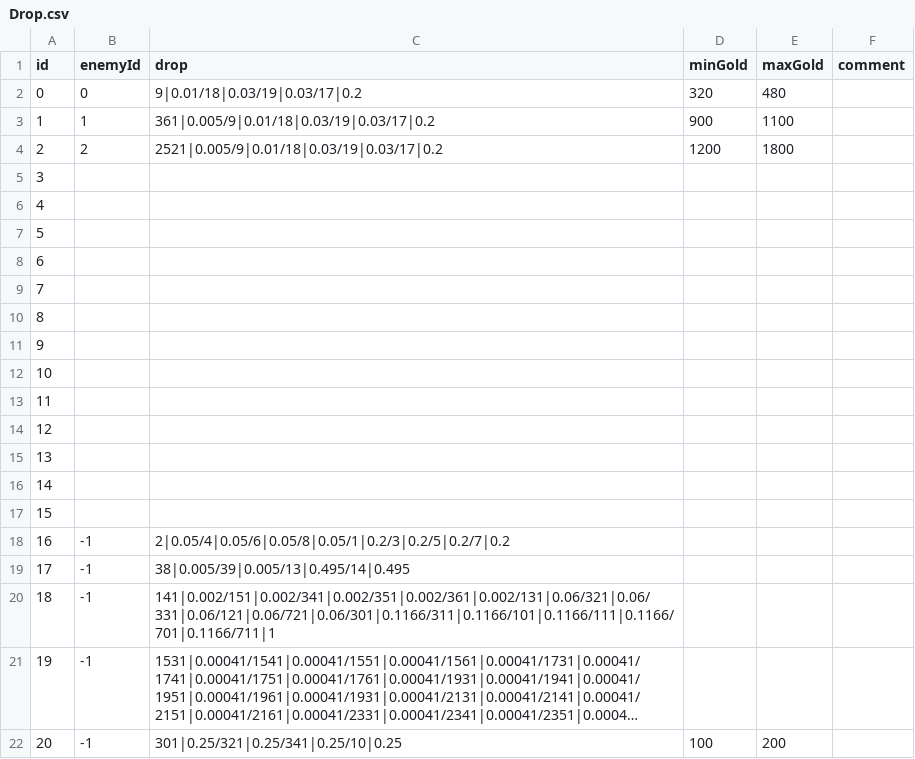
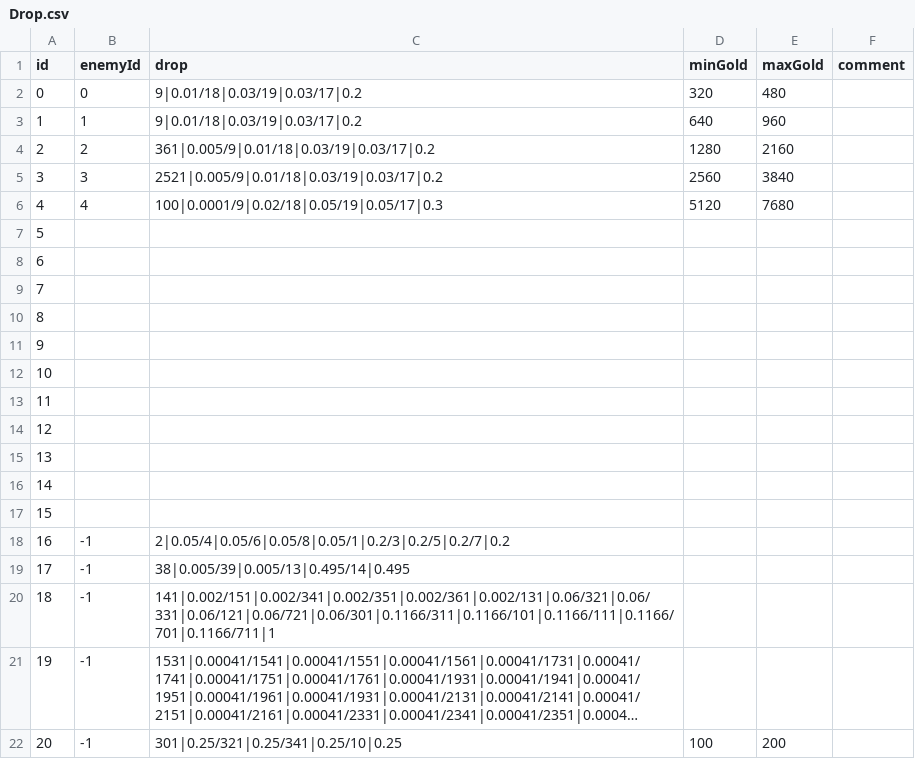
Before and after one commit to jehyeon/Soul-collector, a CSV file: Assets/Resources/Drop.csv, drawn as a sheet; long unchanged cells end in ….

```diff
--- a/Assets/Resources/Drop.csv
+++ b/Assets/Resources/Drop.csv
@@ -2,6 +2,6 @@
 0,0,9|0.01/18|0.03/19|0.03/17|0.2,320,480,
-1,1,361|0.005/9|0.01/18|0.03/19|0.03/17|0.2,900,1100,
-2,2,2521|0.005/9|0.01/18|0.03/19|0.03/17|0.2,1200,1800,
-3,,,,,
-4,,,,,
+1,1,9|0.01/18|0.03/19|0.03/17|0.2,640,960,
+2,2,361|0.005/9|0.01/18|0.03/19|0.03/17|0.2,1280,2160,
+3,3,2521|0.005/9|0.01/18|0.03/19|0.03/17|0.2,2560,3840,
+4,4,100|0.0001/9|0.02/18|0.05/19|0.05/17|0.3,5120,7680,
 5,,,,,
```
Also changed, not shown: Assets/Resources/Item.csv, 10 other files.
